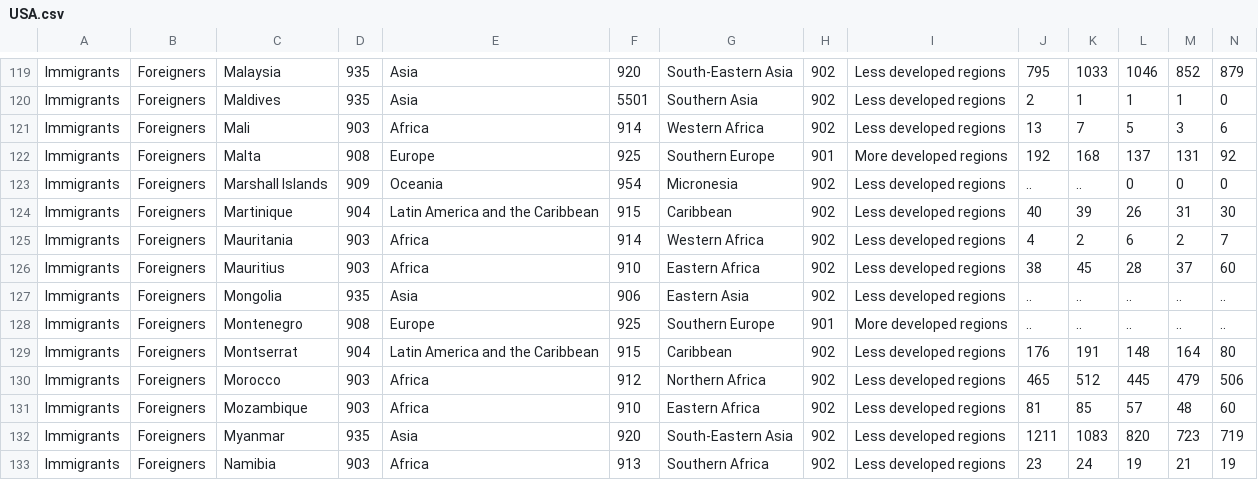
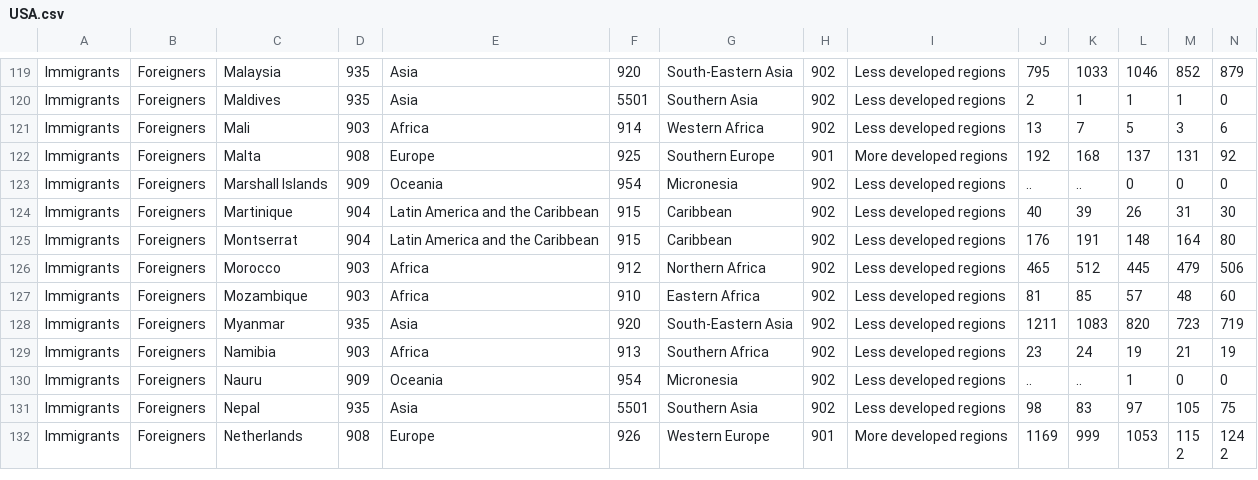
Before and after one commit to DataVisualizationPipeline/GeneralVIZ, a CSV file: hw/hw1/USA.csv, drawn as a sheet; only a part is shown, gaps mark what is left out; the shorter side is filled out with more unchanged rows; rows hold the shown columns only; the diff names each change by its address in the sheet, - before the commit and + after, or states it on an @@ line.

```diff
--- a/hw/hw1/USA.csv
+++ b/hw/hw1/USA.csv
-row 125: Immigrants | Foreigners | Mauritania | 903 | Africa | 914 | Western Africa | 902 | Less developed regions | 4 | 2 | 6 | 2 | 7
-row 126: Immigrants | Foreigners | Mauritius | 903 | Africa | 910 | Eastern Africa | 902 | Less developed regions | 38 | 45 | 28 | 37 | 60
-row 127: Immigrants | Foreigners | Mongolia | 935 | Asia | 906 | Eastern Asia | 902 | Less developed regions | .. | .. | .. | .. | ..
-row 128: Immigrants | Foreigners | Montenegro | 908 | Europe | 925 | Southern Europe | 901 | More developed regions | .. | .. | .. | .. | ..
```
Also changed, not shown: 1 other file.
